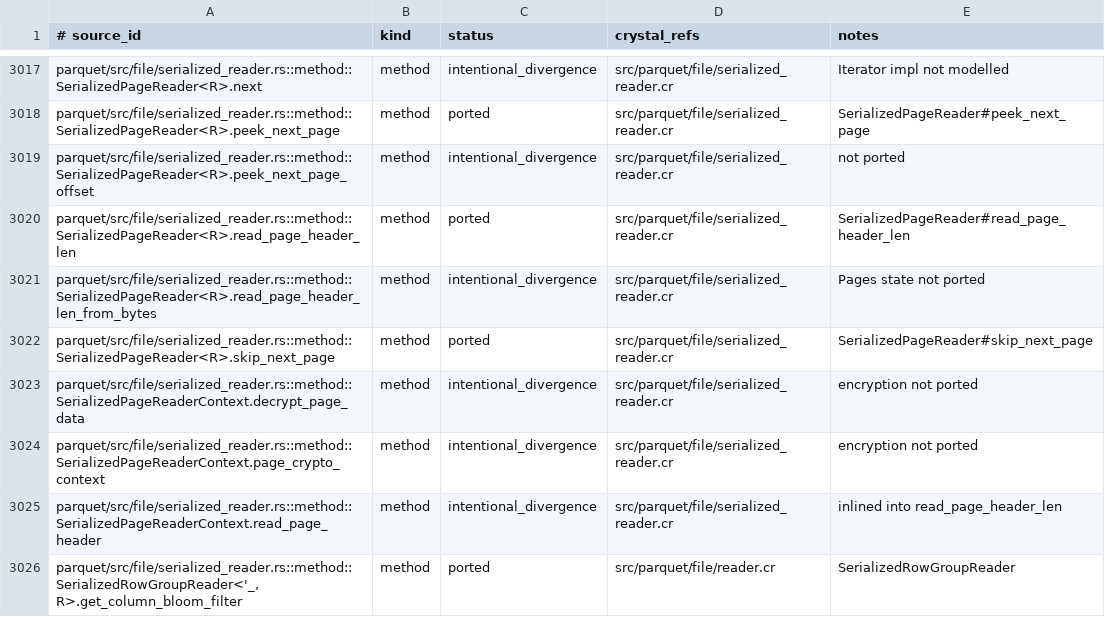
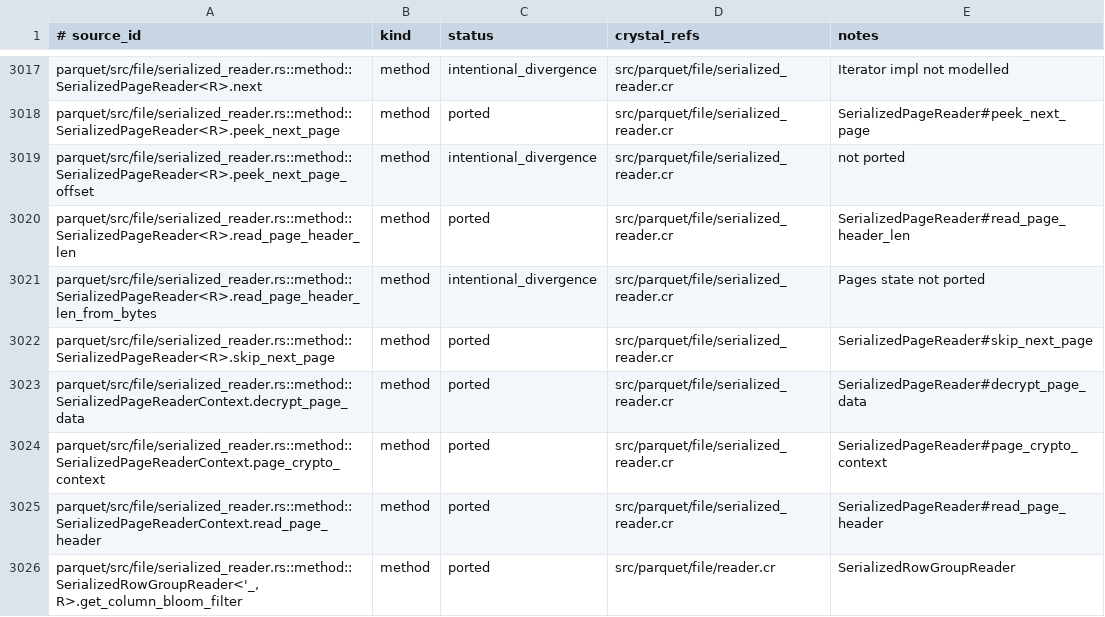
Before and after one commit to dsisnero/parquet-cr, a TSV file: plans/inventory/rust_port_inventory.tsv, drawn as a sheet; only a part is shown, gaps mark what is left out; the diff covers the shown part only.

Commit message:
port: decrypt parquet data pages
- Add `file_decryptor` to `ParquetMetaData` (`with_file_decryptor`,
  `ParquetMetaDataBuilder#set_file_decryptor`, included in `==`, as upstream)
  and populate it from `parquet_metadata_with_encryption` for both the
  encrypted-footer and plaintext-footer paths.
- `SerializedPageReader#add_crypto_context` builds a `CryptoContext` from the
  file decryptor + column crypto metadata; `read_page_header` decrypts the
  length-prefixed header before thrift and `decrypt_page_data` decrypts the page
  payload before `decode_page`, using DataPage/DictionaryPage AADs and the
  advancing page ordinal.
- Wire the context through the core reader: `SerializedRowGroupReader` keeps its
  row-group index + full `ParquetMetaData`, and `get_column_page_reader` calls
  `add_crypto_context`. Divergence: upstream attaches the context only in the
  arrow reader, so this makes encrypted files readable without an arrow layer.
- Fix a latent `FileDecryptionProperties#==` bug (referenced a non-existent
  `footer_signature_verification`; now uses `check_plaintext_footer_integrity`),
  exposed by comparing the new `file_decryptor` field.
- New `spec/parquet/file/page_decryption_spec.cr` (tests written first): uniform
  footer key, per-column keys, plaintext footer + column keys, multiple data
  pages (advancing ordinals), dictionary pages, and corrupted-page failure.
- Ledger: 7 rows -> `ported` (1750 ported / 199 divergence / 1 skipped / 1565
  missing). parity.md marks Phase 3.4 complete except AES_GCM_CTR_V1.

Gates: make lint (115 files, 0 failures); make test (814 examples, 0 failures).

apache/arrow-rs 60.0.0 (ef1fa157977633f0ba21aa921f9ef3d5c669235b)

```diff
--- a/plans/inventory/rust_port_inventory.tsv
+++ b/plans/inventory/rust_port_inventory.tsv
@@ -3022,5 +3022,5 @@ parquet/src/file/serialized_reader.rs::method::SerializedPageReader<R>.read_page
 parquet/src/file/serialized_reader.rs::method::SerializedPageReader<R>.skip_next_page	method	ported	src/parquet/file/serialized_reader.cr	SerializedPageReader#skip_next_page
-parquet/src/file/serialized_reader.rs::method::SerializedPageReaderContext.decrypt_page_data	method	intentional_divergence	src/parquet/file/serialized_reader.cr	encryption not ported
-parquet/src/file/serialized_reader.rs::method::SerializedPageReaderContext.page_crypto_context	method	intentional_divergence	src/parquet/file/serialized_reader.cr	encryption not ported
-parquet/src/file/serialized_reader.rs::method::SerializedPageReaderContext.read_page_header	method	intentional_divergence	src/parquet/file/serialized_reader.cr	inlined into read_page_header_len
+parquet/src/file/serialized_reader.rs::method::SerializedPageReaderContext.decrypt_page_data	method	ported	src/parquet/file/serialized_reader.cr	SerializedPageReader#decrypt_page_data
+parquet/src/file/serialized_reader.rs::method::SerializedPageReaderContext.page_crypto_context	method	ported	src/parquet/file/serialized_reader.cr	SerializedPageReader#page_crypto_context
+parquet/src/file/serialized_reader.rs::method::SerializedPageReaderContext.read_page_header	method	ported	src/parquet/file/serialized_reader.cr	SerializedPageReader#read_page_header
 parquet/src/file/serialized_reader.rs::method::SerializedRowGroupReader<'_, R>.get_column_bloom_filter	method	ported	src/parquet/file/reader.cr	SerializedRowGroupReader
```
Also changed, not shown: 9 edited cells elsewhere in this file, 7 other files.
